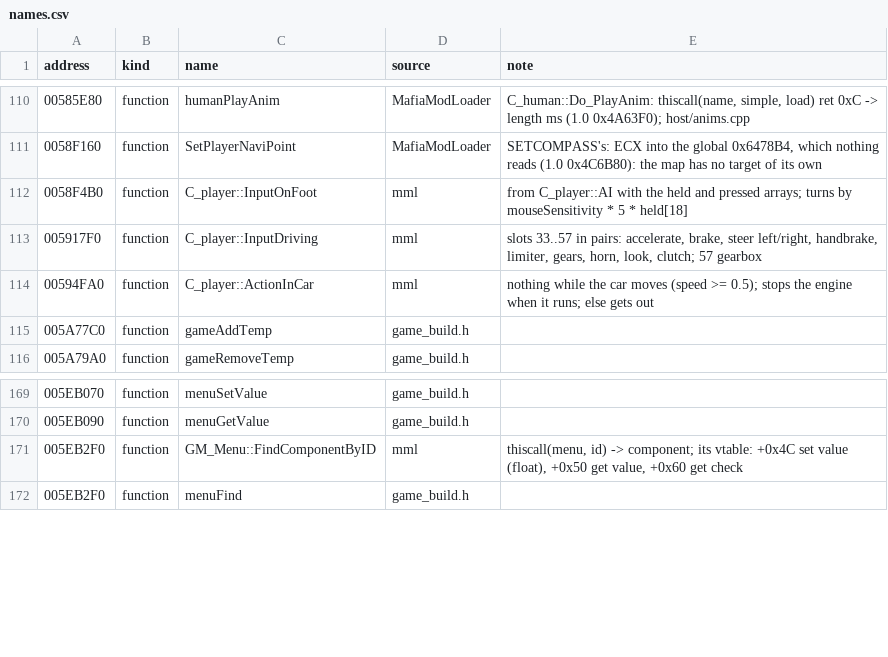
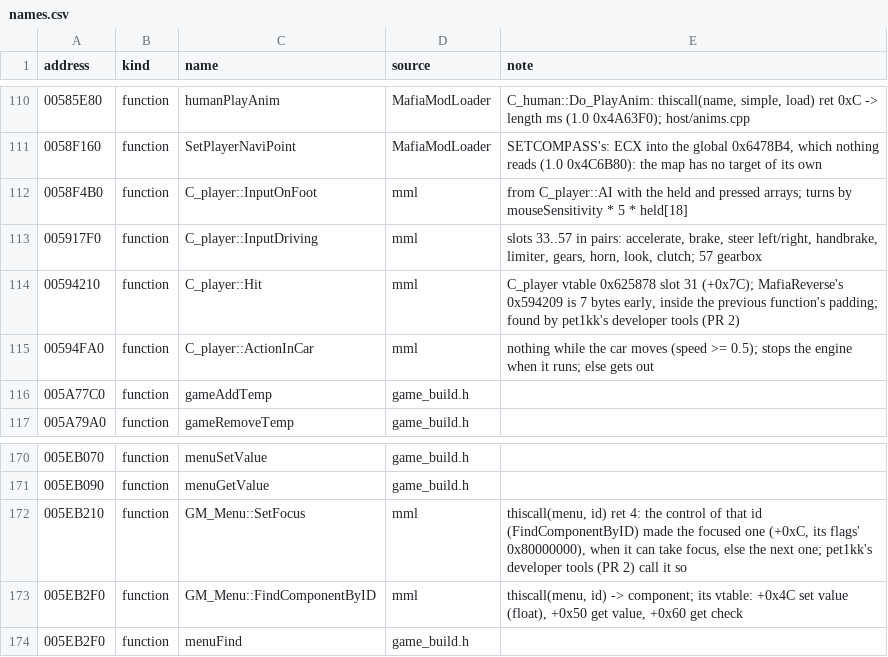
Before and after one commit to PashOK7/MafiaModLoader, a CSV file: knowledge/game.exe/names.csv, drawn as a sheet; only a part is shown, gaps mark what is left out.

```diff
--- a/knowledge/game.exe/names.csv
+++ b/knowledge/game.exe/names.csv
@@ -113,2 +113,3 @@ address,kind,name,source,note
 005917F0,function,C_player::InputDriving,mml,"slots 33..57 in pairs: accelerate, brake, steer left/right, handbrake, limiter, gears, horn, look, clutch; 57 gearbox"
+00594210,function,C_player::Hit,mml,"C_player vtable 0x625878 slot 31 (+0x7C); MafiaReverse's 0x594209 is 7 bytes early, inside the previous function's padding; found by pet1kk's developer tools (PR 2)"
 00594FA0,function,C_player::ActionInCar,mml,nothing while the car moves (speed >= 0.5); stops the engine when it runs; else gets out
@@ -170,2 +171,3 @@ address,kind,name,source,note
 005EB090,function,menuGetValue,game_build.h,
+005EB210,function,GM_Menu::SetFocus,mml,"thiscall(menu, id) ret 4: the control of that id (FindComponentByID) made the focused one (+0xC, its flags' 0x80000000), when it can take focus, else the next one; pet1kk's developer tools (PR 2) call it so"
 005EB2F0,function,GM_Menu::FindComponentByID,mml,"thiscall(menu, id) -> component; its vtable: +0x4C set value (float), +0x50 get value, +0x60 get check"
```
Also changed, not shown: 40 other files.
